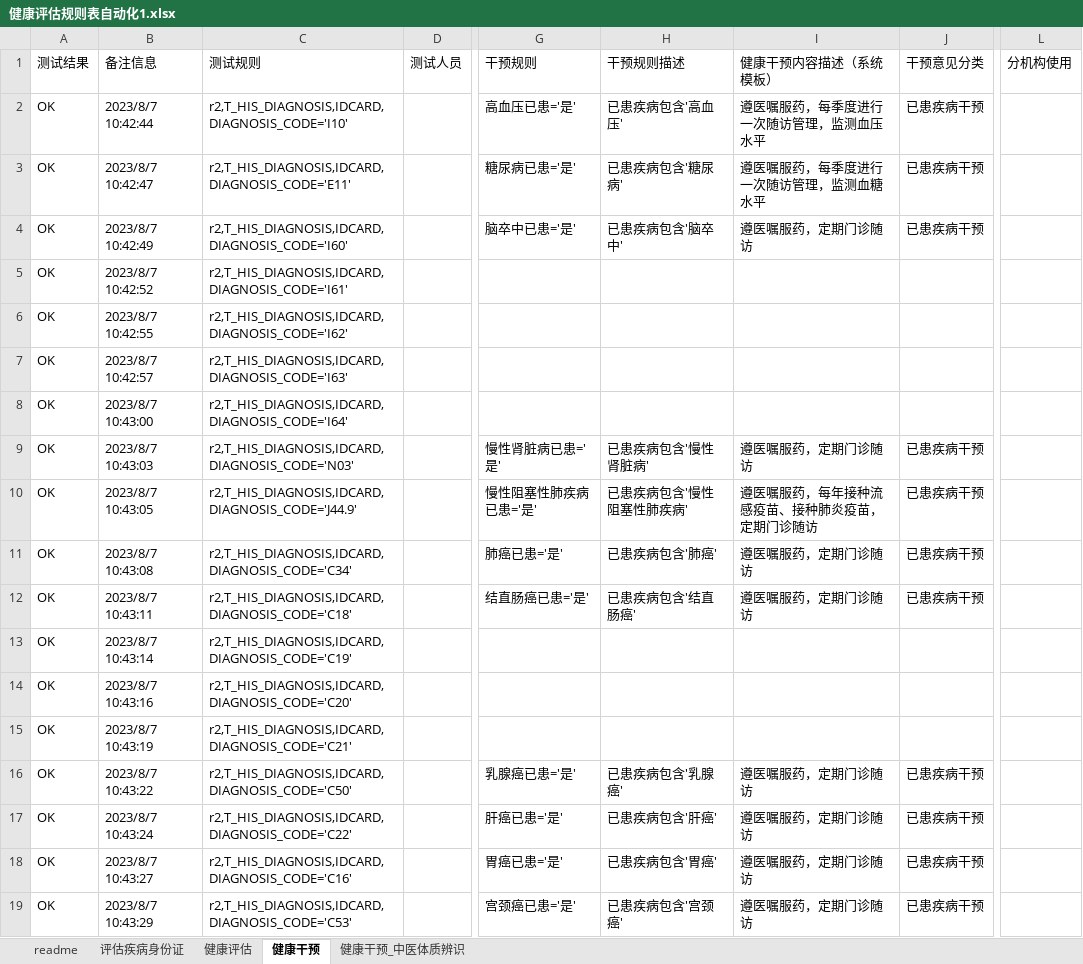
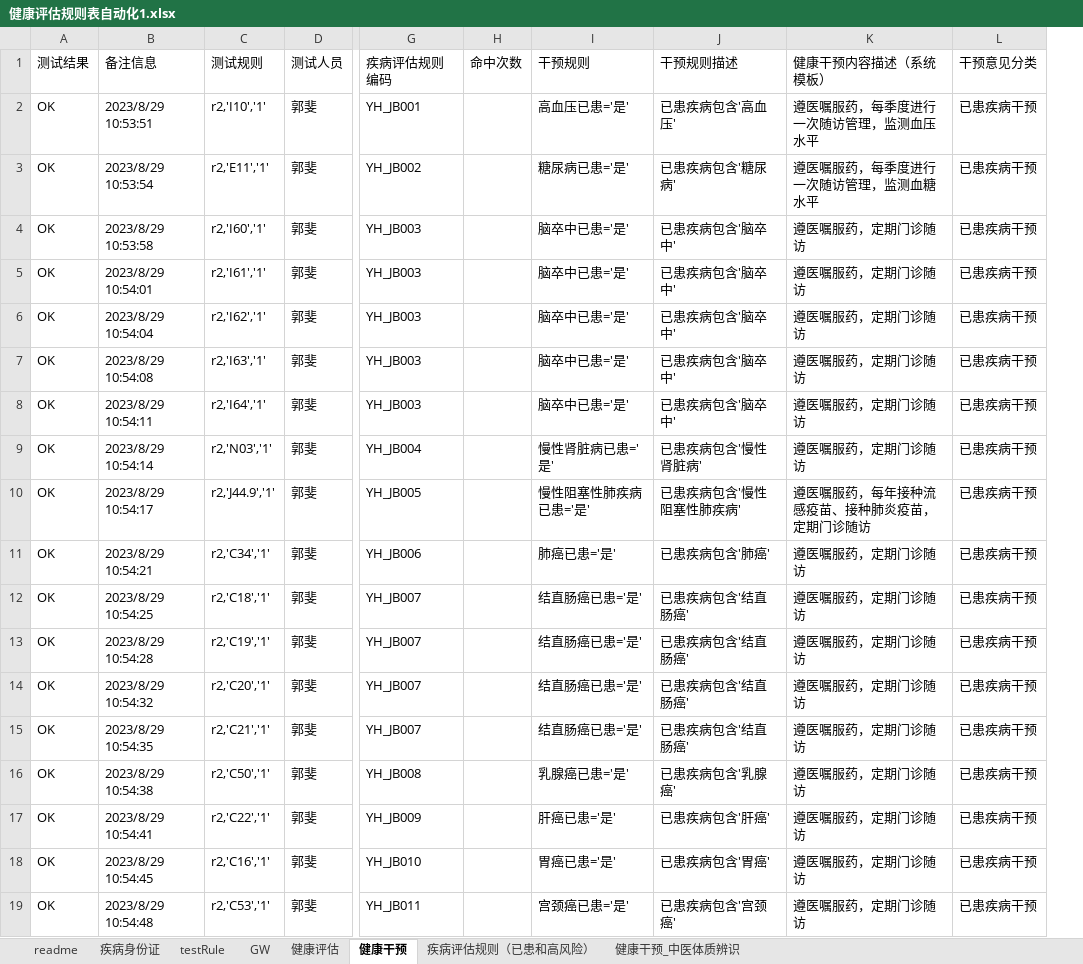
Before and after one commit to skducn/project, an Excel workbook: instance/zyjk/CHC/健康评估规则表自动化1.xlsx, sheet 健康干预, drawn as a sheet; only a part is shown, gaps mark what is left out; values as stored, in another font and other column widths than the file's, no cell formats; removed rows and columns are numbered as before the commit, all else as after; the diff covers the shown part only; the diff names each change by its address in the sheet, - before the commit and + after, or states it on an @@ line.

```diff
--- a/instance/zyjk/CHC/健康评估规则表自动化1.xlsx (sheet 健康干预)
+++ b/instance/zyjk/CHC/健康评估规则表自动化1.xlsx (sheet 健康干预)
-sheet tab: 评估疾病身份证
+sheet tab: 疾病身份证
+sheet tab: testRule
+sheet tab: GW
+sheet tab: 疾病评估规则（已患和高风险）
-column B (备注信息), rows 2-19: 2023/8/7 10:42:44 | 2023/8/7 10:42:47 | 2023/8/7 10:42:49 | 2023/8/7 10:42:52 | 2023/8/7 10:42:55 | 2023/8/7 10:42:57 | 2023/8/7 10:43:00 | 2023/8/7 10:43:03 | 2023/8/7 10:43:05 | 2023/8/7 10:43:08 | 2023/8/7 10:43:11 | 2023/8/7 10:43:14 | 2023/8/7 10:43:16 | 2023/8/7 10:43:19 | 2023/8/7 10:43:22 | 2023/8/7 10:43:24 | 2023/8/7 10:43:27 | 2023/8/7 10:43:29
-column C (测试规则), rows 2-19: r2,T_HIS_DIAGNOSIS,IDCARD,DIAGNOSIS_CODE='I10' | r2,T_HIS_DIAGNOSIS,IDCARD,DIAGNOSIS_CODE='E11' | r2,T_HIS_DIAGNOSIS,IDCARD,DIAGNOSIS_CODE='I60' | r2,T_HIS_DIAGNOSIS,IDCARD,DIAGNOSIS_CODE='I61' | r2,T_HIS_DIAGNOSIS,IDCARD,DIAGNOSIS_CODE='I62' | r2,T_HIS_DIAGNOSIS,IDCARD,DIAGNOSIS_CODE='I63' | r2,T_HIS_DIAGNOSIS,IDCARD,DIAGNOSIS_CODE='I64' | r2,T_HIS_DIAGNOSIS,IDCARD,DIAGNOSIS_CODE='N03' | r2,T_HIS_DIAGNOSIS,IDCARD,DIAGNOSIS_CODE='J44.9' | r2,T_HIS_DIAGNOSIS,IDCARD,DIAGNOSIS_CODE='C34' | r2,T_HIS_DIAGNOSIS,IDCARD,DIAGNOSIS_CODE='C18' | r2,T_HIS_DIAGNOSIS,IDCARD,DIAGNOSIS_CODE='C19' | r2,T_HIS_DIAGNOSIS,IDCARD,DIAGNOSIS_CODE='C20' | r2,T_HIS_DIAGNOSIS,IDCARD,DIAGNOSIS_CODE='C21' | r2,T_HIS_DIAGNOSIS,IDCARD,DIAGNOSIS_CODE='C50' | r2,T_HIS_DIAGNOSIS,IDCARD,DIAGNOSIS_CODE='C22' | r2,T_HIS_DIAGNOSIS,IDCARD,DIAGNOSIS_CODE='C16' | r2,T_HIS_DIAGNOSIS,IDCARD,DIAGNOSIS_CODE='C53'
-column D (测试人员), empty
+column B (备注信息), rows 2-19: 2023/8/29 10:53:51 | 2023/8/29 10:53:54 | 2023/8/29 10:53:58 | 2023/8/29 10:54:01 | 2023/8/29 10:54:04 | 2023/8/29 10:54:08 | 2023/8/29 10:54:11 | 2023/8/29 10:54:14 | 2023/8/29 10:54:17 | 2023/8/29 10:54:21 | 2023/8/29 10:54:25 | 2023/8/29 10:54:28 | 2023/8/29 10:54:32 | 2023/8/29 10:54:35 | 2023/8/29 10:54:38 | 2023/8/29 10:54:41 | 2023/8/29 10:54:45 | 2023/8/29 10:54:48
+column C (测试规则), rows 2-19: r2,'I10','1' | r2,'E11','1' | r2,'I60','1' | r2,'I61','1' | r2,'I62','1' | r2,'I63','1' | r2,'I64','1' | r2,'N03','1' | r2,'J44.9','1' | r2,'C34','1' | r2,'C18','1' | r2,'C19','1' | r2,'C20','1' | r2,'C21','1' | r2,'C50','1' | r2,'C22','1' | r2,'C16','1' | r2,'C53','1'
+column D (测试人员), rows 2-19: all 郭斐
+column G (疾病评估规则编码), rows 2-19: YH_JB001 | YH_JB002 | YH_JB003 | YH_JB003 | YH_JB003 | YH_JB003 | YH_JB003 | YH_JB004 | YH_JB005 | YH_JB006 | YH_JB007 | YH_JB007 | YH_JB007 | YH_JB007 | YH_JB008 | YH_JB009 | YH_JB010 | YH_JB011
+column H (命中次数), empty
-column L (分机构使用), empty
-I5:I8 (干预规则): (empty)
+I5:I8 (干预规则): 脑卒中已患='是'
-J5:J8 (干预规则描述): (empty)
+J5:J8 (干预规则描述): 已患疾病包含'脑卒中'
-K5:K8 (健康干预内容描述（系统模板）): (empty)
+K5:K8 (健康干预内容描述（系统模板）): 遵医嘱服药，定期门诊随访
-L5:L8 (干预意见分类): (empty)
+L5:L8 (干预意见分类): 已患疾病干预
-I13:I15 (干预规则): (empty)
+I13:I15 (干预规则): 结直肠癌已患='是'
-J13:J15 (干预规则描述): (empty)
+J13:J15 (干预规则描述): 已患疾病包含'结直肠癌'
-K13:K15 (健康干预内容描述（系统模板）): (empty)
+K13:K15 (健康干预内容描述（系统模板）): 遵医嘱服药，定期门诊随访
-L13:L15 (干预意见分类): (empty)
+L13:L15 (干预意见分类): 已患疾病干预
```
Also changed, not shown: 11 added rows, 1 added column, 98 edited cells and merged cells elsewhere in this sheet, sheet 健康评估, sheet readme, cell formats, instance/zyjk/CHC/rule/健康评估规则表自动化1.xlsx, 11 other files.
